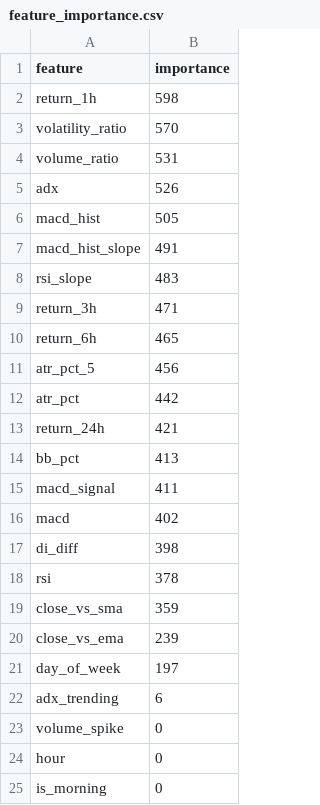
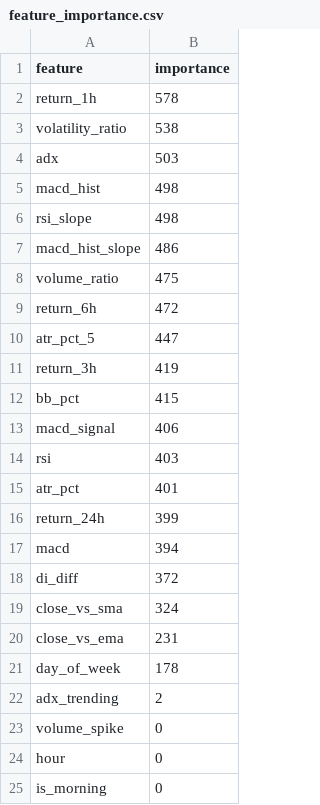
Before and after one commit to Shashwat-911/Autonomous-Stock-Trading-System, a CSV file: ml/feature_importance.csv, drawn as a sheet; only a part is shown.

```diff
--- a/ml/feature_importance.csv
+++ b/ml/feature_importance.csv
@@ -1,23 +1,23 @@
 feature,importance
-return_1h,598
-volatility_ratio,570
-volume_ratio,531
-adx,526
-macd_hist,505
-macd_hist_slope,491
-rsi_slope,483
-return_3h,471
-return_6h,465
-atr_pct_5,456
-atr_pct,442
-return_24h,421
-bb_pct,413
-macd_signal,411
-macd,402
-di_diff,398
-rsi,378
-close_vs_sma,359
-close_vs_ema,239
-day_of_week,197
-adx_trending,6
+return_1h,578
+volatility_ratio,538
+adx,503
+macd_hist,498
+rsi_slope,498
+macd_hist_slope,486
+volume_ratio,475
+return_6h,472
+atr_pct_5,447
+return_3h,419
+bb_pct,415
+macd_signal,406
+rsi,403
+atr_pct,401
+return_24h,399
+macd,394
+di_diff,372
+close_vs_sma,324
+close_vs_ema,231
+day_of_week,178
+adx_trending,2
 volume_spike,0
```
Also changed, not shown: 10 other files.
